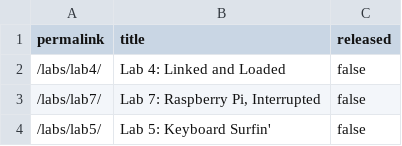
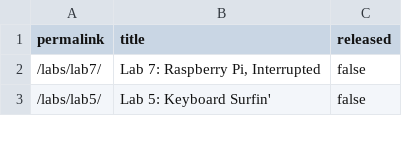
Before and after one commit to stevenstmai/cs107e.github.io, a CSV file: _data/unreleased.csv, drawn as a sheet; only a part is shown; the diff names each change by its address in the sheet, - before the commit and + after, or states it on an @@ line.

```diff
--- a/_data/unreleased.csv
+++ b/_data/unreleased.csv
-row 2: /labs/lab4/ | Lab 4: Linked and Loaded | false
```
Also changed, not shown: 19 other files.
